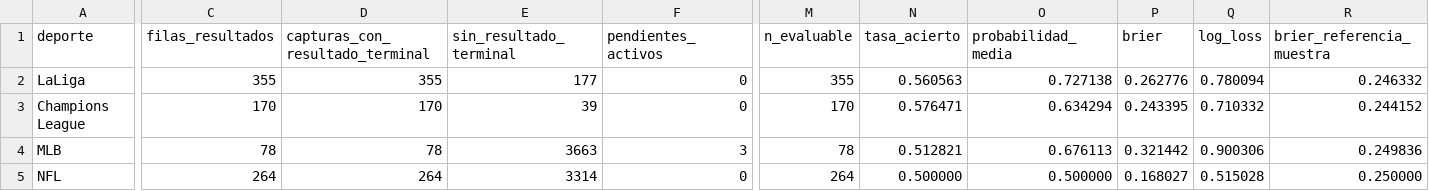
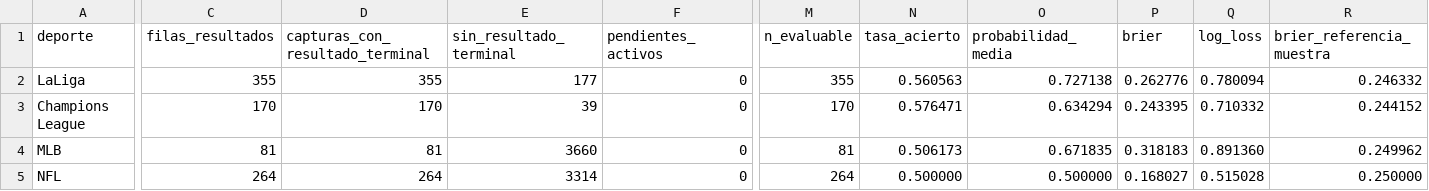
Before and after one commit to fall2606/predicciones, a CSV file: auditoria_calidad_actual.csv, drawn as a sheet; only a part is shown, gaps mark what is left out; the diff names each change by its address in the sheet, - before the commit and + after, or states it on an @@ line.

```diff
--- a/auditoria_calidad_actual.csv
+++ b/auditoria_calidad_actual.csv
-C4 (filas_resultados): 78
+C4 (filas_resultados): 81
-D4 (capturas_con_resultado_terminal): 78
+D4 (capturas_con_resultado_terminal): 81
-E4 (sin_resultado_terminal): 3663
+E4 (sin_resultado_terminal): 3660
-F4 (pendientes_activos): 3
+F4 (pendientes_activos): 0
-M4 (n_evaluable): 78
+M4 (n_evaluable): 81
-N4 (tasa_acierto): 0.512821
+N4 (tasa_acierto): 0.506173
-O4 (probabilidad_media): 0.676113
+O4 (probabilidad_media): 0.671835
-P4 (brier): 0.321442
+P4 (brier): 0.318183
-Q4 (log_loss): 0.900306
+Q4 (log_loss): 0.891360
-R4 (brier_referencia_muestra): 0.249836
+R4 (brier_referencia_muestra): 0.249962
```
Also changed, not shown: auditoria_reconciliacion_actual.csv, backtest_mlb_resumen.csv, 9 other files.
